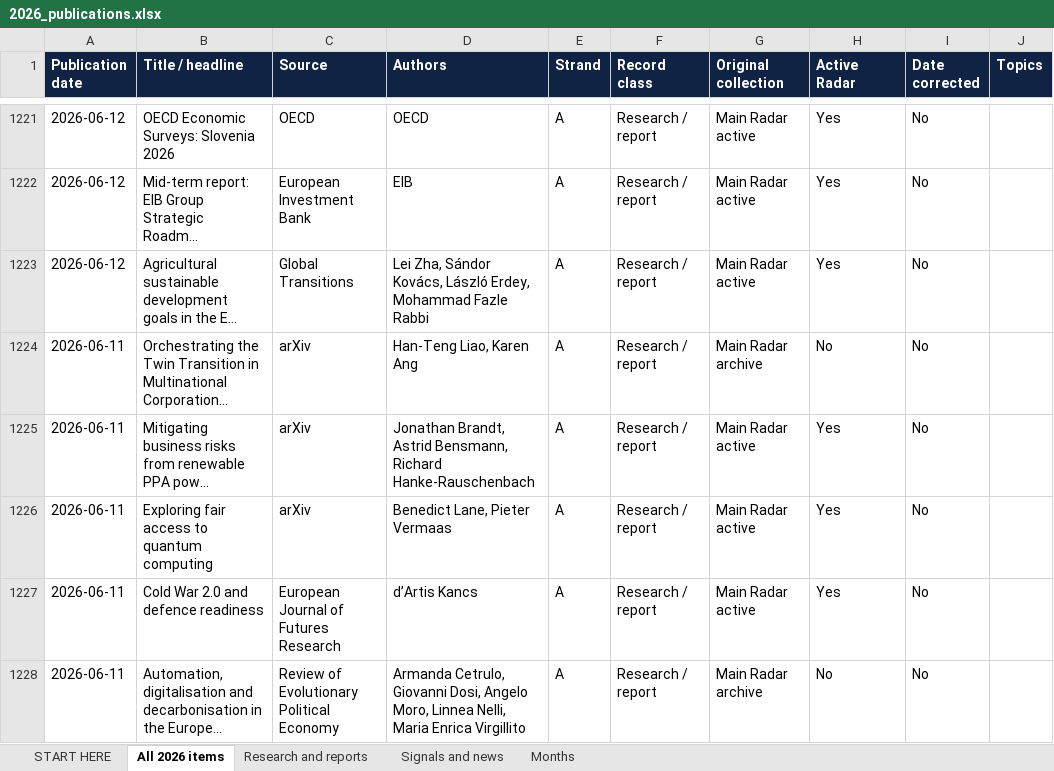
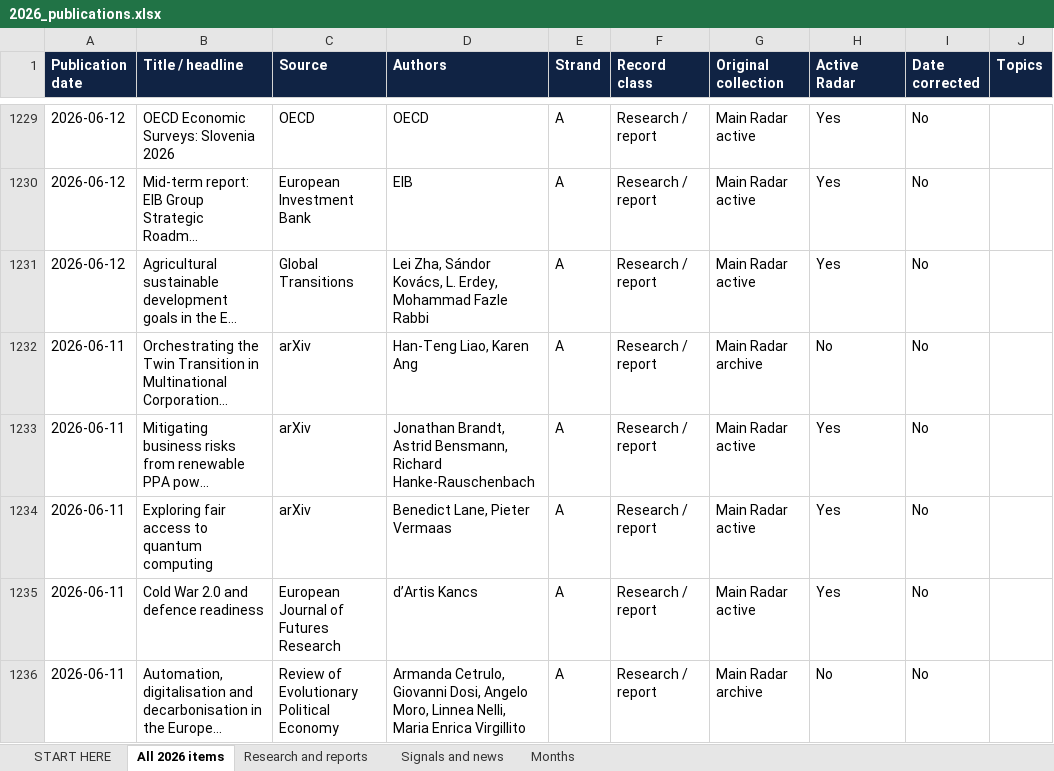
Before and after one commit to vevirm/Europe, an Excel workbook: 2026-stuff/2026_publications.xlsx, sheet All 2026 items, drawn as a sheet; only a part is shown, gaps mark what is left out; long unchanged cells end in …; values as stored, in another font and other column widths than the file's, no borders; addresses are those after the commit; the diff covers the shown part only; the diff names each change by its address in the sheet, - before the commit and + after, or states it on an @@ line.

```diff
--- a/2026-stuff/2026_publications.xlsx (sheet All 2026 items)
+++ b/2026-stuff/2026_publications.xlsx (sheet All 2026 items)
-D1231 (Authors): …Sándor Kovács, László Erdey, Mohammad…
+D1231 (Authors): …Sándor Kovács, L. Erdey, Mohammad…
```
Also changed, not shown: 8 added rows elsewhere in this sheet, sheet Research and reports, sheet Signals and news, sheet Months, sheet START HERE, 1 other file.
